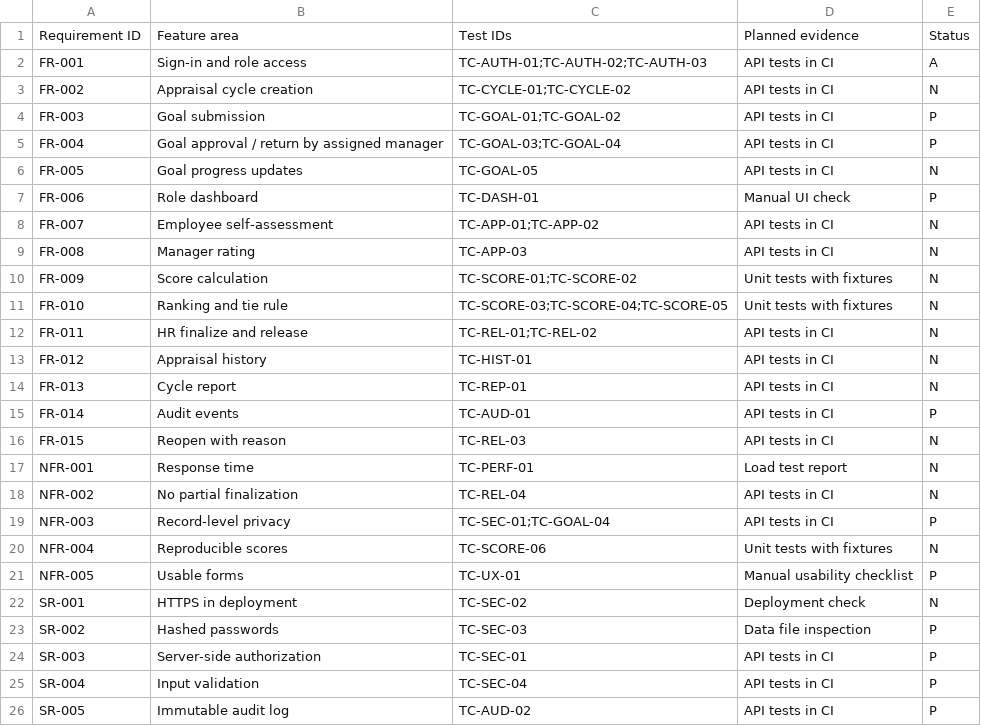
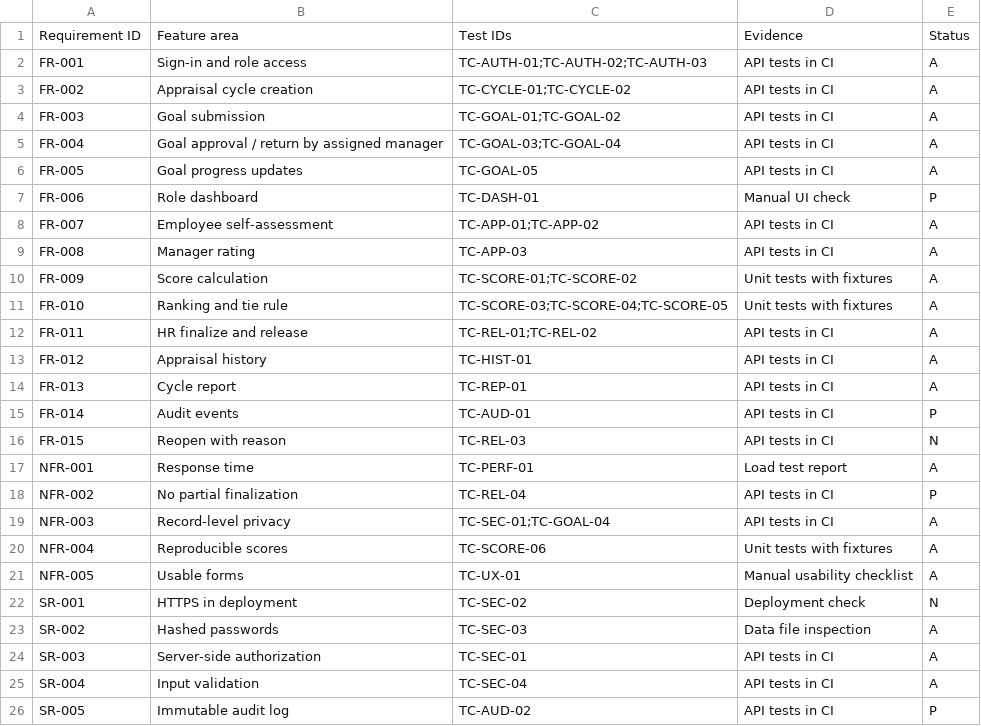
Before and after one commit to GSAIHEMANTH279/Automated-performance-appraisal-system, a CSV file: SRS_SAD_TestPlan/diagrams/requirements-traceability.csv, drawn as a sheet.

Commit message:
Update SRS, SAD and Test Plan to final status
Records results from the code on main: RTM statuses, built APIs and appraisal states, 47 automated tests, manual runs of TC-DASH-01 and TC-UX-01, and the TC-PERF-01 result. Open items stay marked: FR-015 not built, TC-AUD-02 due with APAS-16, write-failure case of TC-REL-04 not run. Extends TC-SCORE-06 to cover ranks.

```diff
--- a/SRS_SAD_TestPlan/diagrams/requirements-traceability.csv
+++ b/SRS_SAD_TestPlan/diagrams/requirements-traceability.csv
@@ -1,26 +1,26 @@
-Requirement ID,Feature area,Test IDs,Planned evidence,Status
+Requirement ID,Feature area,Test IDs,Evidence,Status
 FR-001,Sign-in and role access,TC-AUTH-01;TC-AUTH-02;TC-AUTH-03,API tests in CI,A
-FR-002,Appraisal cycle creation,TC-CYCLE-01;TC-CYCLE-02,API tests in CI,N
-FR-003,Goal submission,TC-GOAL-01;TC-GOAL-02,API tests in CI,P
-FR-004,Goal approval / return by assigned manager,TC-GOAL-03;TC-GOAL-04,API tests in CI,P
-FR-005,Goal progress updates,TC-GOAL-05,API tests in CI,N
+FR-002,Appraisal cycle creation,TC-CYCLE-01;TC-CYCLE-02,API tests in CI,A
+FR-003,Goal submission,TC-GOAL-01;TC-GOAL-02,API tests in CI,A
+FR-004,Goal approval / return by assigned manager,TC-GOAL-03;TC-GOAL-04,API tests in CI,A
+FR-005,Goal progress updates,TC-GOAL-05,API tests in CI,A
 FR-006,Role dashboard,TC-DASH-01,Manual UI check,P
-FR-007,Employee self-assessment,TC-APP-01;TC-APP-02,API tests in CI,N
-FR-008,Manager rating,TC-APP-03,API tests in CI,N
-FR-009,Score calculation,TC-SCORE-01;TC-SCORE-02,Unit tests with fixtures,N
-FR-010,Ranking and tie rule,TC-SCORE-03;TC-SCORE-04;TC-SCORE-05,Unit tests with fixtures,N
-FR-011,HR finalize and release,TC-REL-01;TC-REL-02,API tests in CI,N
-FR-012,Appraisal history,TC-HIST-01,API tests in CI,N
-FR-013,Cycle report,TC-REP-01,API tests in CI,N
+FR-007,Employee self-assessment,TC-APP-01;TC-APP-02,API tests in CI,A
+FR-008,Manager rating,TC-APP-03,API tests in CI,A
+FR-009,Score calculation,TC-SCORE-01;TC-SCORE-02,Unit tests with fixtures,A
+FR-010,Ranking and tie rule,TC-SCORE-03;TC-SCORE-04;TC-SCORE-05,Unit tests with fixtures,A
+FR-011,HR finalize and release,TC-REL-01;TC-REL-02,API tests in CI,A
+FR-012,Appraisal history,TC-HIST-01,API tests in CI,A
+FR-013,Cycle report,TC-REP-01,API tests in CI,A
 FR-014,Audit events,TC-AUD-01,API tests in CI,P
 FR-015,Reopen with reason,TC-REL-03,API tests in CI,N
-NFR-001,Response time,TC-PERF-01,Load test report,N
-NFR-002,No partial finalization,TC-REL-04,API tests in CI,N
-NFR-003,Record-level privacy,TC-SEC-01;TC-GOAL-04,API tests in CI,P
-NFR-004,Reproducible scores,TC-SCORE-06,Unit tests with fixtures,N
-NFR-005,Usable forms,TC-UX-01,Manual usability checklist,P
+NFR-001,Response time,TC-PERF-01,Load test report,A
+NFR-002,No partial finalization,TC-REL-04,API tests in CI,P
+NFR-003,Record-level privacy,TC-SEC-01;TC-GOAL-04,API tests in CI,A
+NFR-004,Reproducible scores,TC-SCORE-06,Unit tests with fixtures,A
+NFR-005,Usable forms,TC-UX-01,Manual usability checklist,A
 SR-001,HTTPS in deployment,TC-SEC-02,Deployment check,N
-SR-002,Hashed passwords,TC-SEC-03,Data file inspection,P
-SR-003,Server-side authorization,TC-SEC-01,API tests in CI,P
-SR-004,Input validation,TC-SEC-04,API tests in CI,P
+SR-002,Hashed passwords,TC-SEC-03,Data file inspection,A
+SR-003,Server-side authorization,TC-SEC-01,API tests in CI,A
+SR-004,Input validation,TC-SEC-04,API tests in CI,A
 SR-005,Immutable audit log,TC-AUD-02,API tests in CI,P
```
Also changed, not shown: 4 other files.
